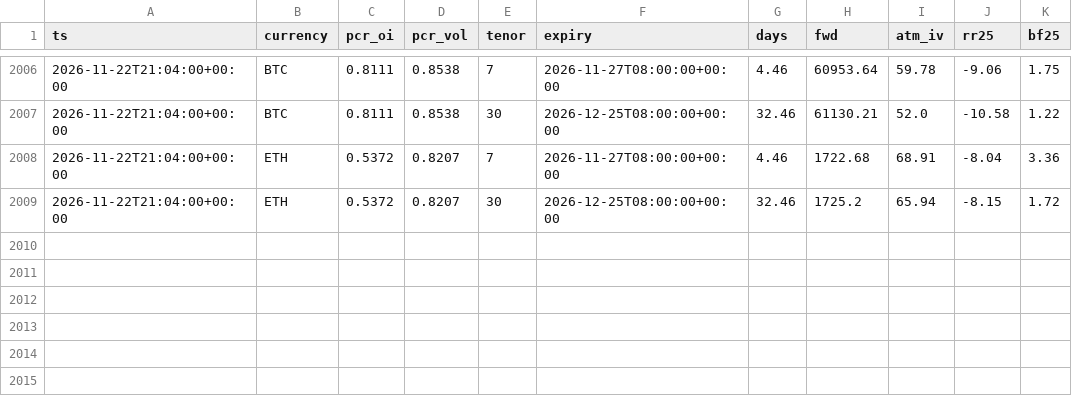
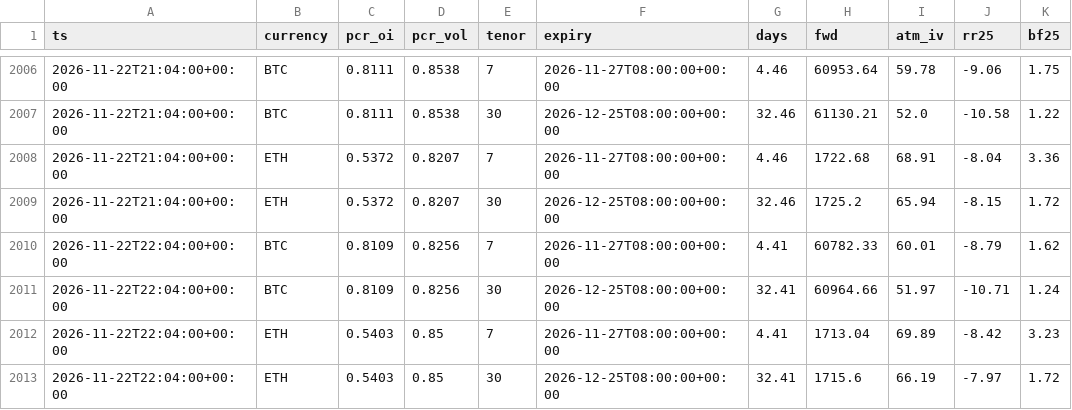
Before and after one commit to moremurariu/Project-Space-Eagle, a CSV file: paper_trading/state/options/skew_2026-11.csv, drawn as a sheet; only a part is shown, gaps mark what is left out; the diff names each change by its address in the sheet, - before the commit and + after, or states it on an @@ line.

```diff
--- a/paper_trading/state/options/skew_2026-11.csv
+++ b/paper_trading/state/options/skew_2026-11.csv
+row 2010: 2026-11-22T22:04:00+00:00 | BTC | 0.8109 | 0.8256 | 7 | 2026-11-27T08:00:00+00:00 | 4.41 | 60782.33 | 60.01 | -8.79 | 1.62
+row 2011: 2026-11-22T22:04:00+00:00 | BTC | 0.8109 | 0.8256 | 30 | 2026-12-25T08:00:00+00:00 | 32.41 | 60964.66 | 51.97 | -10.71 | 1.24
+row 2012: 2026-11-22T22:04:00+00:00 | ETH | 0.5403 | 0.85 | 7 | 2026-11-27T08:00:00+00:00 | 4.41 | 1713.04 | 69.89 | -8.42 | 3.23
+row 2013: 2026-11-22T22:04:00+00:00 | ETH | 0.5403 | 0.85 | 30 | 2026-12-25T08:00:00+00:00 | 32.41 | 1715.6 | 66.19 | -7.97 | 1.72
```
Also changed, not shown: paper_trading/state/equity.csv, paper_trading/state/news/headlines_2026-11.csv, 12 other files.
